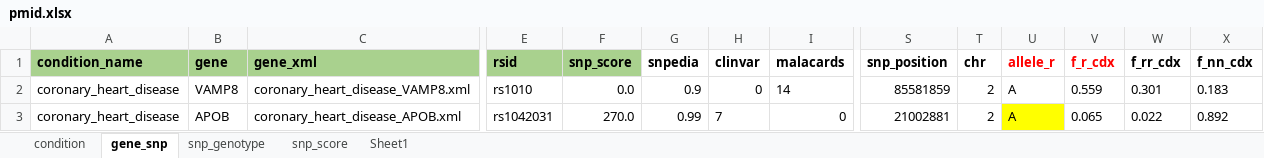
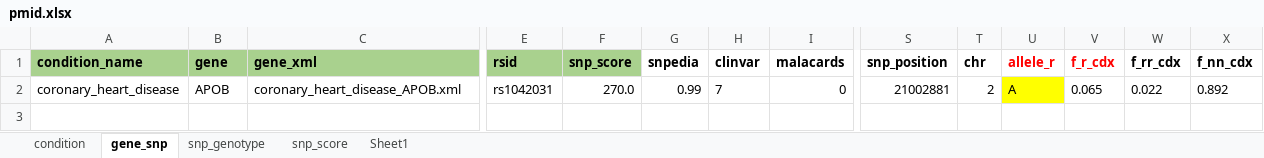
Before and after one commit to teamowei/1000genomes, an Excel workbook: pmid.xlsx, sheet gene_snp, drawn as a sheet; only a part is shown, gaps mark what is left out; values as stored, in another font and other column widths than the file's, no borders; conditional formats not drawn; rows hold the shown columns only; the diff names each change by its address in the sheet, - before the commit and + after, or states it on an @@ line.

```diff
--- a/pmid.xlsx (sheet gene_snp)
+++ b/pmid.xlsx (sheet gene_snp)
-row 2: coronary_heart_disease | VAMP8 | coronary_heart_disease_VAMP8.xml | rs1010 | 0.0 | 0.9 | 0 | 14 | 85581859 | 2 | A | 0.559 | 0.301 | 0.183
```
Also changed, not shown: result.xlsx, 2 other files.
